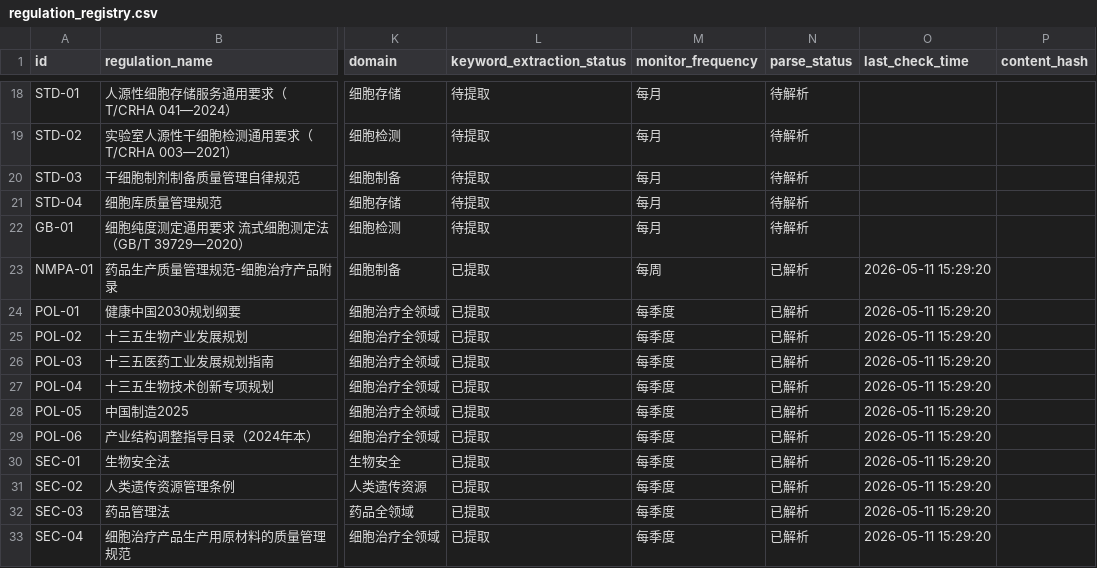
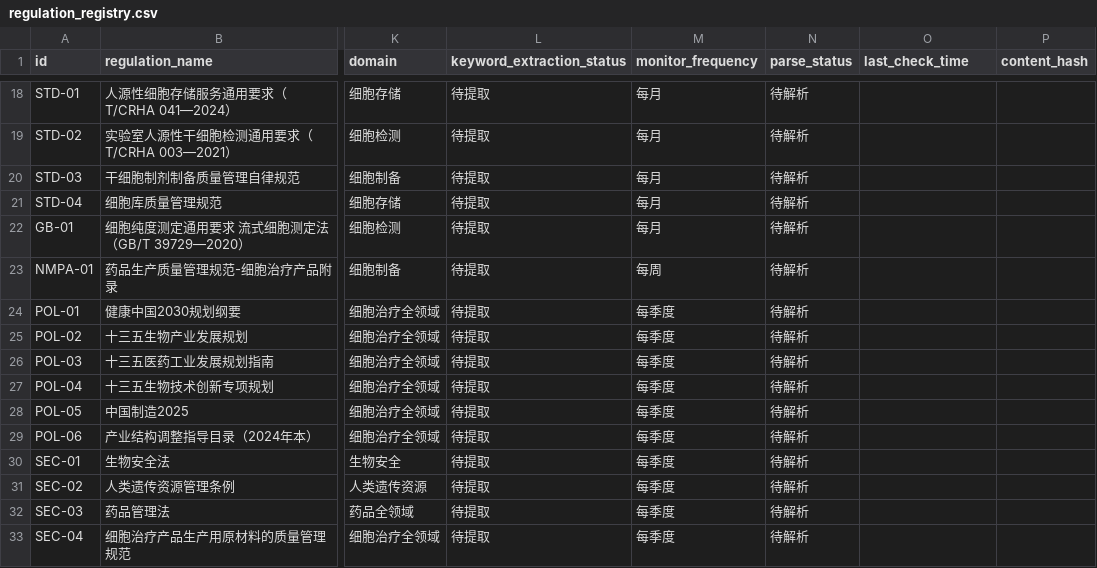
Before and after one commit to zarashirly114-design/cellagent-site, a CSV file: data/regulation_registry.csv, drawn as a sheet; only a part is shown, gaps mark what is left out; the diff covers the shown part only; the diff names each change by its address in the sheet, - before the commit and + after, or states it on an @@ line.

```diff
--- a/data/regulation_registry.csv
+++ b/data/regulation_registry.csv
-L23:L33 (keyword_extraction_status): 已提取
+L23:L33 (keyword_extraction_status): 待提取
-N23:N33 (parse_status): 已解析
+N23:N33 (parse_status): 待解析
-O23:O33 (last_check_time): 2026-05-11 15:29:20
+O23:O33 (last_check_time): (empty)
```
Also changed, not shown: 31 edited cells elsewhere in this file, 27 other files.
